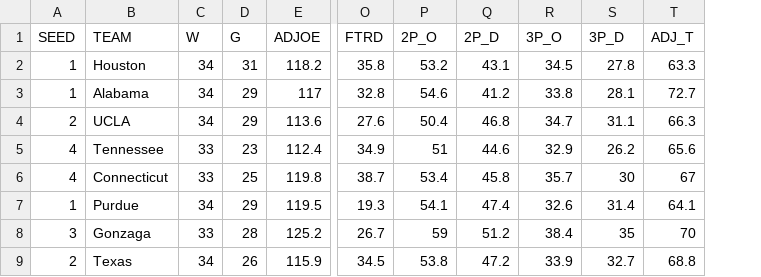
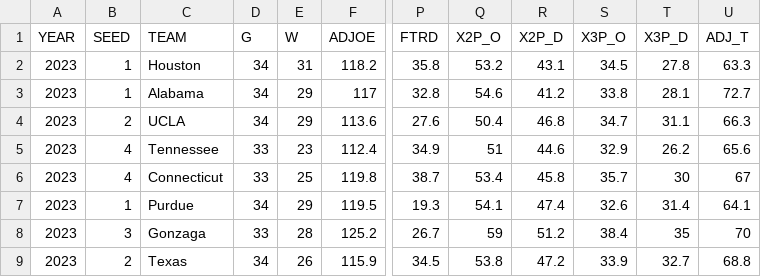
Before and after one commit to pieperpaula/edgeproject, a CSV file: teams2023.csv, drawn as a sheet; only a part is shown, gaps mark what is left out; addresses are those after the commit; the diff names each change by its address in the sheet, - before the commit and + after, or states it on an @@ line.

```diff
--- a/teams2023.csv
+++ b/teams2023.csv
+column A (YEAR), rows 2-9: all 2023
-D1: W
+D1: G
-E1: G
+E1: W
-Q1: 2P_O
+Q1: X2P_O
-R1: 2P_D
+R1: X2P_D
-S1: 3P_O
+S1: X3P_O
-T1: 3P_D
+T1: X3P_D
```
Also changed, not shown: r1games_2021.csv, 2 other files.
